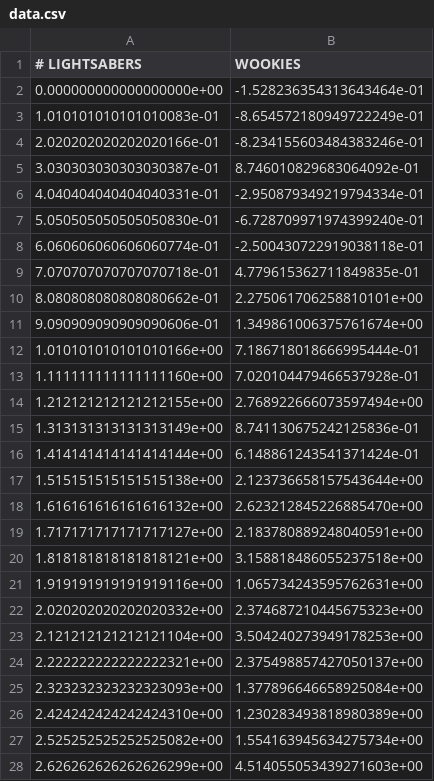
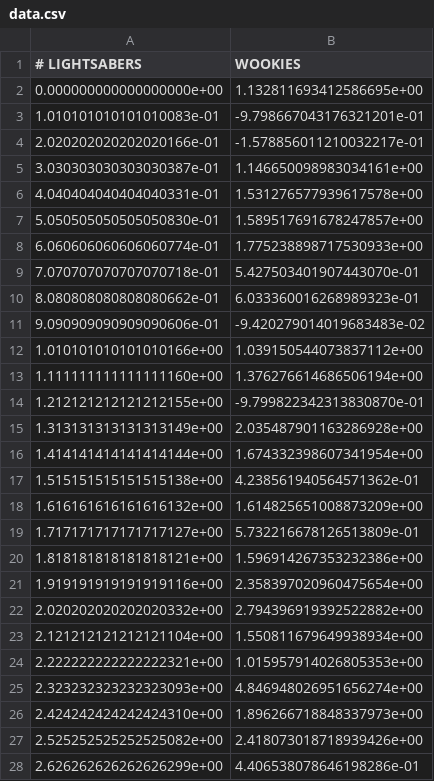
Before and after one commit to krlun/workflows_and_environments, a CSV file: data.csv, drawn as a sheet; only a part is shown; the diff covers the shown part only.

```diff
--- a/data.csv
+++ b/data.csv
@@ -1,28 +1,28 @@
 # LIGHTSABERS, WOOKIES
-0.000000000000000000e+00,-1.528236354313643464e-01
-1.010101010101010083e-01,-8.654572180949722249e-01
-2.020202020202020166e-01,-8.234155603484383246e-01
-3.030303030303030387e-01,8.746010829683064092e-01
-4.040404040404040331e-01,-2.950879349219794334e-01
-5.050505050505050830e-01,-6.728709971974399240e-01
-6.060606060606060774e-01,-2.500430722919038118e-01
-7.070707070707070718e-01,4.779615362711849835e-01
-8.080808080808080662e-01,2.275061706258810101e+00
-9.090909090909090606e-01,1.349861006375761674e+00
-1.010101010101010166e+00,7.186718018666995444e-01
-1.111111111111111160e+00,7.020104479466537928e-01
-1.212121212121212155e+00,2.768922666073597494e+00
-1.313131313131313149e+00,8.741130675242125836e-01
-1.414141414141414144e+00,6.148861243541371424e-01
-1.515151515151515138e+00,2.123736658157543644e+00
-1.616161616161616132e+00,2.623212845226885470e+00
-1.717171717171717127e+00,2.183780889248040591e+00
-1.818181818181818121e+00,3.158818486055237518e+00
-1.919191919191919116e+00,1.065734243595762631e+00
-2.020202020202020332e+00,2.374687210445675323e+00
-2.121212121212121104e+00,3.504240273949178253e+00
-2.222222222222222321e+00,2.375498857427050137e+00
-2.323232323232323093e+00,1.377896646658925084e+00
-2.424242424242424310e+00,1.230283493818980389e+00
-2.525252525252525082e+00,1.554163945634275734e+00
-2.626262626262626299e+00,4.514055053439271603e+00
+0.000000000000000000e+00,1.132811693412586695e+00
+1.010101010101010083e-01,-9.798667043176321201e-01
+2.020202020202020166e-01,-1.578856011210032217e-01
+3.030303030303030387e-01,1.146650098983034161e+00
+4.040404040404040331e-01,1.531276577939617578e+00
+5.050505050505050830e-01,1.589517691678247857e+00
+6.060606060606060774e-01,1.775238898717530933e+00
+7.070707070707070718e-01,5.427503401907443070e-01
+8.080808080808080662e-01,6.033360016268989323e-01
+9.090909090909090606e-01,-9.420279014019683483e-02
+1.010101010101010166e+00,1.039150544073837112e+00
+1.111111111111111160e+00,1.376276614686506194e+00
+1.212121212121212155e+00,-9.799822342313830870e-01
+1.313131313131313149e+00,2.035487901163286928e+00
+1.414141414141414144e+00,1.674332398607341954e+00
+1.515151515151515138e+00,4.238561940564571362e-01
+1.616161616161616132e+00,1.614825651008873209e+00
+1.717171717171717127e+00,5.732216678126513809e-01
+1.818181818181818121e+00,1.596914267353232386e+00
+1.919191919191919116e+00,2.358397020960475654e+00
+2.020202020202020332e+00,2.794396919392522882e+00
+2.121212121212121104e+00,1.550811679649938934e+00
+2.222222222222222321e+00,1.015957914026805353e+00
+2.323232323232323093e+00,4.846948026951656274e+00
+2.424242424242424310e+00,1.896266718848337973e+00
+2.525252525252525082e+00,2.418073018718939426e+00
+2.626262626262626299e+00,4.406538078646198286e-01
```
Also changed, not shown: 73 edited cells elsewhere in this file, 3 other files.
